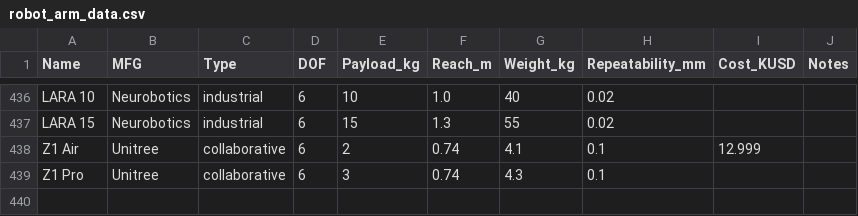
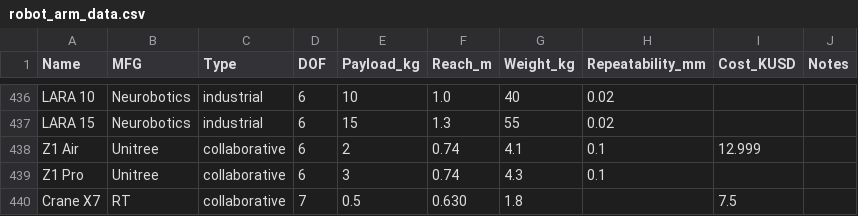
Before and after one commit to mdicicco/robot_arm_data, a CSV file: data/robot_arm_data.csv, drawn as a sheet; only a part is shown, gaps mark what is left out.

Commit message:
added Crane X7 robot

```diff
--- a/data/robot_arm_data.csv
+++ b/data/robot_arm_data.csv
@@ -439 +439,2 @@ Z1 Air,Unitree,collaborative,6,2,0.74,4.1,0.1,12.999,
 Z1 Pro,Unitree,collaborative,6,3,0.74,4.3,0.1,,
+Crane X7,RT,collaborative,7,0.5,0.630,1.8,,7.5,
```
